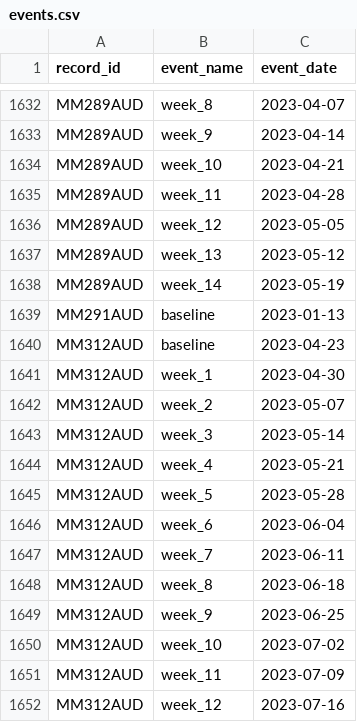
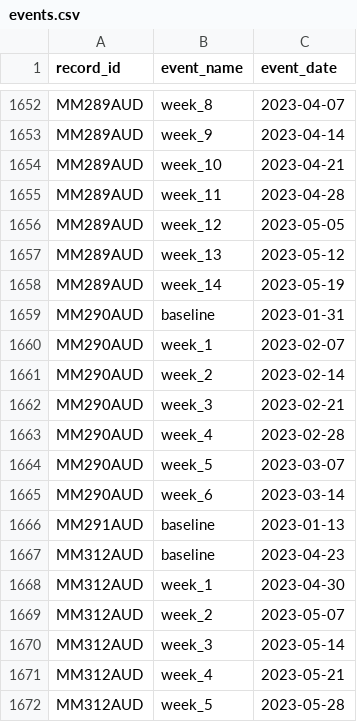
Before and after one commit to mbthompson14/HR_DSMB_2023, a CSV file: hr_phq8/events.csv, drawn as a sheet; only a part is shown, gaps mark what is left out; the shorter side is filled out with more unchanged rows; the diff covers the shown part only.

```diff
--- a/hr_phq8/events.csv
+++ b/hr_phq8/events.csv
@@ -1638,2 +1658,9 @@ MM289AUD,week_13,2023-05-12
 MM289AUD,week_14,2023-05-19
+MM290AUD,baseline,2023-01-31
+MM290AUD,week_1,2023-02-07
+MM290AUD,week_2,2023-02-14
+MM290AUD,week_3,2023-02-21
+MM290AUD,week_4,2023-02-28
+MM290AUD,week_5,2023-03-07
+MM290AUD,week_6,2023-03-14
 MM291AUD,baseline,2023-01-13
```
Also changed, not shown: 20 added rows elsewhere in this file, columbia_risk.csv, hr_phq8/events_post_20230206.csv, 12 other files.
